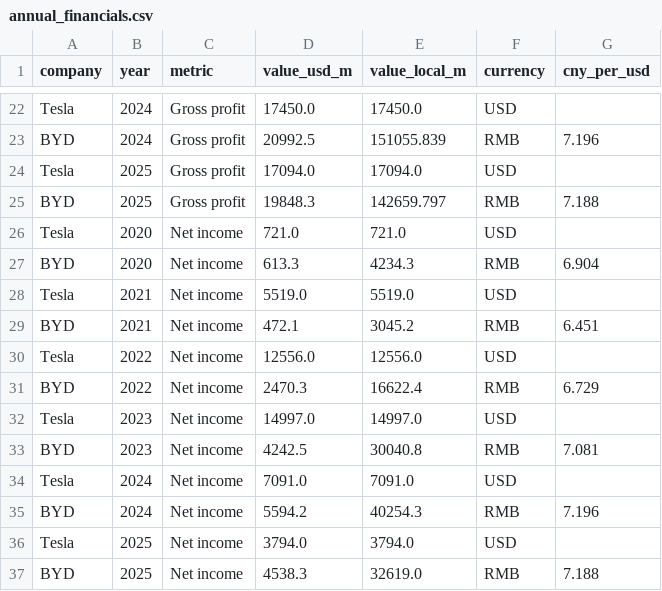
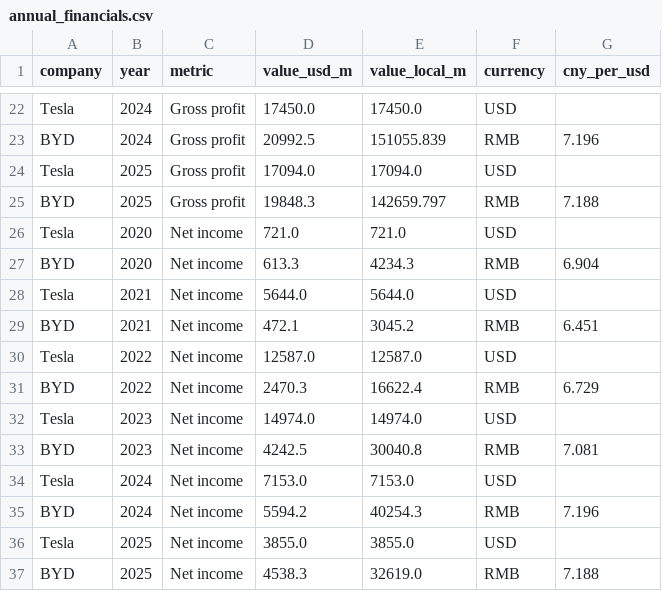
Before and after one commit to Shubham080802/tesla-Rivian-dashboard, a CSV file: tableau/annual_financials.csv, drawn as a sheet; only a part is shown, gaps mark what is left out.

```diff
--- a/tableau/annual_financials.csv
+++ b/tableau/annual_financials.csv
@@ -27,11 +27,11 @@ Tesla,2020,Net income,721.0,721.0,USD,
 BYD,2020,Net income,613.3,4234.3,RMB,6.904
-Tesla,2021,Net income,5519.0,5519.0,USD,
+Tesla,2021,Net income,5644.0,5644.0,USD,
 BYD,2021,Net income,472.1,3045.2,RMB,6.451
-Tesla,2022,Net income,12556.0,12556.0,USD,
+Tesla,2022,Net income,12587.0,12587.0,USD,
 BYD,2022,Net income,2470.3,16622.4,RMB,6.729
-Tesla,2023,Net income,14997.0,14997.0,USD,
+Tesla,2023,Net income,14974.0,14974.0,USD,
 BYD,2023,Net income,4242.5,30040.8,RMB,7.081
-Tesla,2024,Net income,7091.0,7091.0,USD,
+Tesla,2024,Net income,7153.0,7153.0,USD,
 BYD,2024,Net income,5594.2,40254.3,RMB,7.196
-Tesla,2025,Net income,3794.0,3794.0,USD,
+Tesla,2025,Net income,3855.0,3855.0,USD,
 BYD,2025,Net income,4538.3,32619.0,RMB,7.188
```
Also changed, not shown: data/external/ev/tesla_quarterly_financials.csv, tableau/forecasts.csv, 7 other files.
